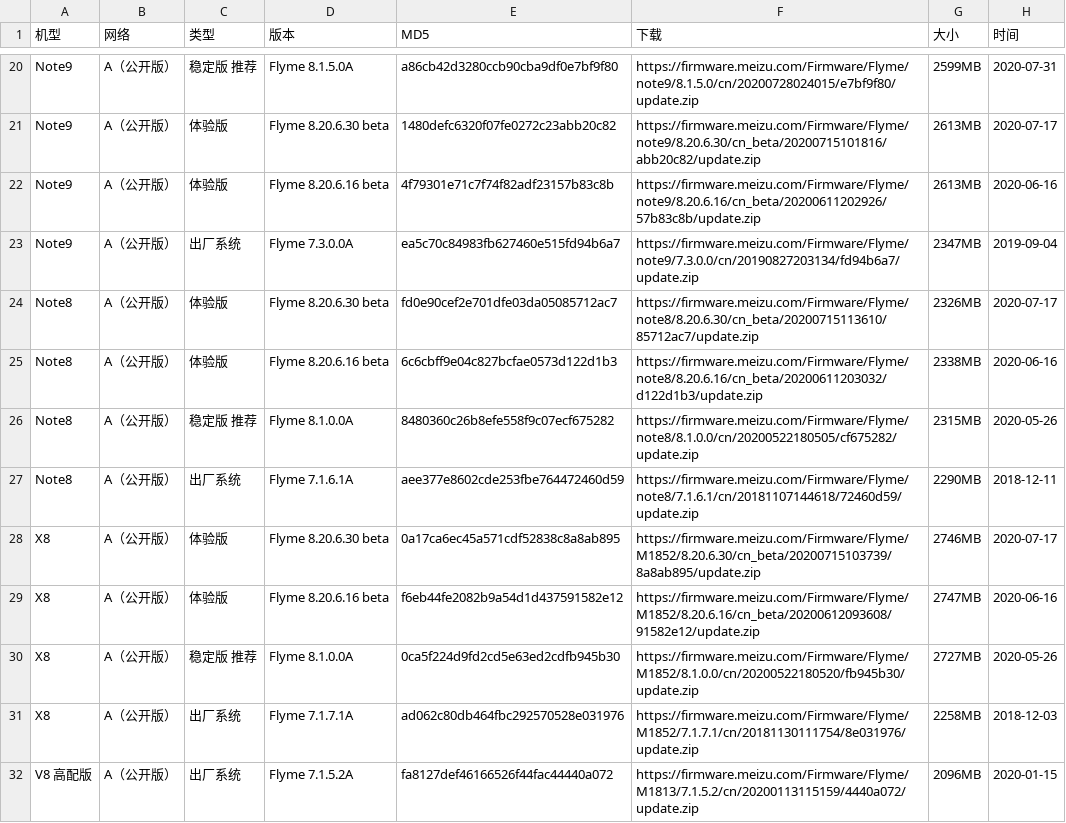
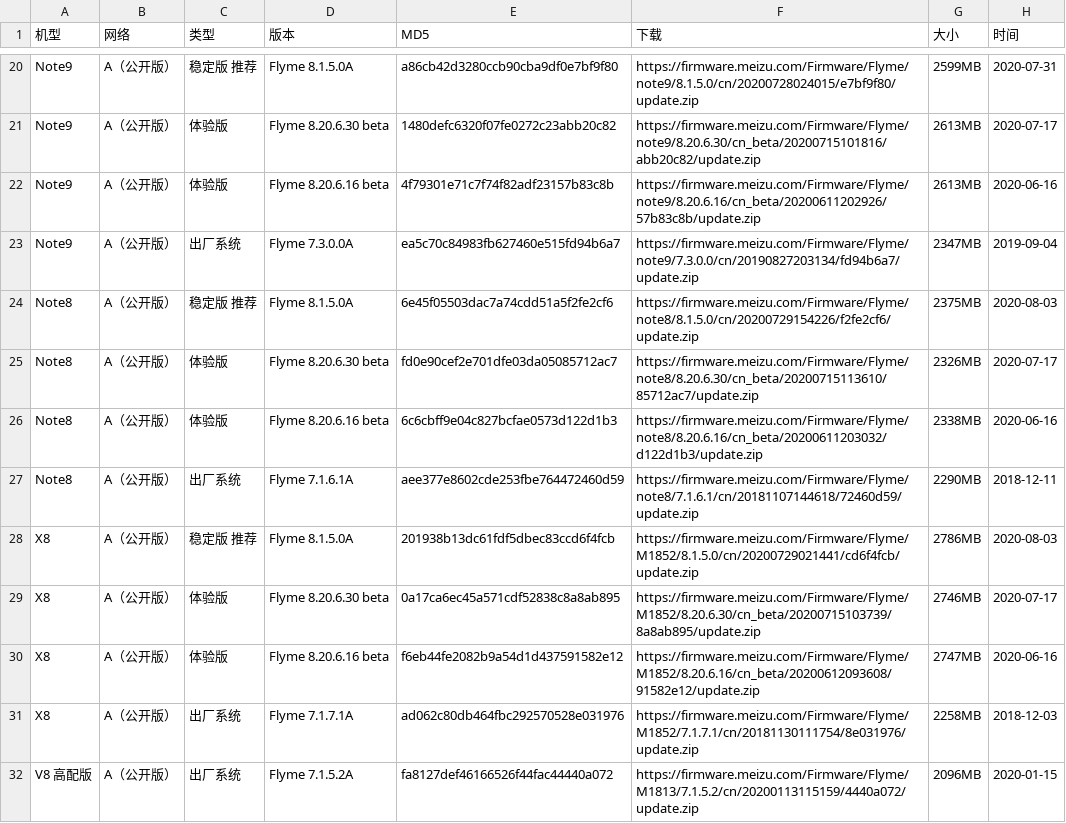
Before and after one commit to wuxianlin/get_android_data, a CSV file: data/flyme_rom.csv, drawn as a sheet; only a part is shown, gaps mark what is left out; removed rows and columns are numbered as before the commit, all else as after; the diff names each change by its address in the sheet, - before the commit and + after, or states it on an @@ line.

```diff
--- a/data/flyme_rom.csv
+++ b/data/flyme_rom.csv
+row 24: Note8 | A（公开版） | 稳定版 推荐 | Flyme 8.1.5.0A | 6e45f05503dac7a74cdd51a5f2fe2cf6 | https://firmware.meizu.com/Firmware/Flyme/note8/8.1.5.0/cn/20200729154226/f2fe2cf6/update.zip | 2375MB | 2020-08-03
-row 26: Note8 | A（公开版） | 稳定版 推荐 | Flyme 8.1.0.0A | 8480360c26b8efe558f9c07ecf675282 | https://firmware.meizu.com/Firmware/Flyme/note8/8.1.0.0/cn/20200522180505/cf675282/update.zip | 2315MB | 2020-05-26
+row 28: X8 | A（公开版） | 稳定版 推荐 | Flyme 8.1.5.0A | 201938b13dc61fdf5dbec83ccd6f4fcb | https://firmware.meizu.com/Firmware/Flyme/M1852/8.1.5.0/cn/20200729021441/cd6f4fcb/update.zip | 2786MB | 2020-08-03
-row 30: X8 | A（公开版） | 稳定版 推荐 | Flyme 8.1.0.0A | 0ca5f224d9fd2cd5e63ed2cdfb945b30 | https://firmware.meizu.com/Firmware/Flyme/M1852/8.1.0.0/cn/20200522180520/fb945b30/update.zip | 2727MB | 2020-05-26
```
Also changed, not shown: data/android_images.csv, data/android_ota_images.csv, 1 other file.
